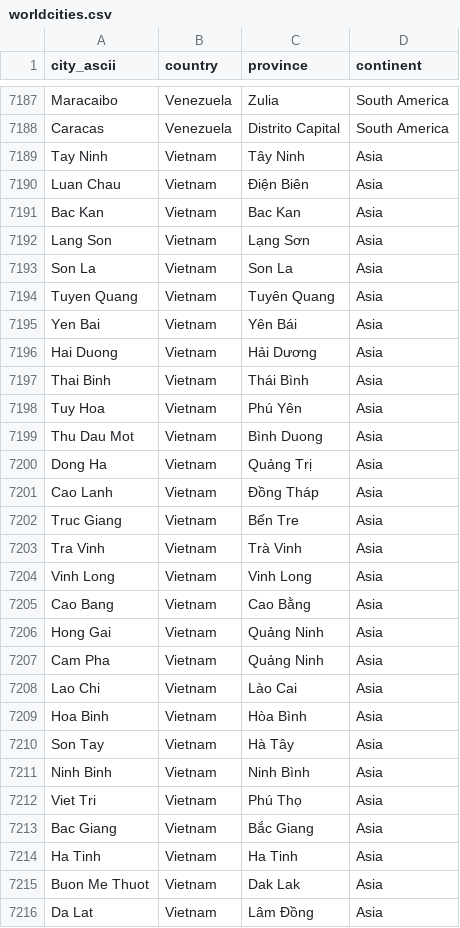
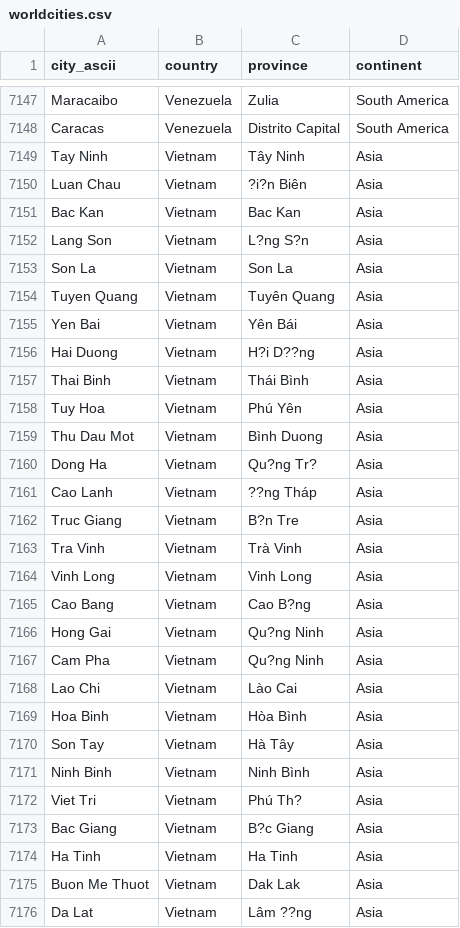
Before and after one commit to ferrithemaker/Jumble, a CSV file: twitter-worldmap/worldcities.csv, drawn as a sheet; only a part is shown, gaps mark what is left out; addresses are those after the commit; the diff covers the shown part only; the diff names each change by its address in the sheet, - before the commit and + after, or states it on an @@ line.

```diff
--- a/twitter-worldmap/worldcities.csv
+++ b/twitter-worldmap/worldcities.csv
-C7150 (province): Điện Biên
+C7150 (province): ?i?n Biên
-C7152 (province): Lạng Sơn
+C7152 (province): L?ng S?n
-C7156 (province): Hải Dương
+C7156 (province): H?i D??ng
-C7160 (province): Quảng Trị
+C7160 (province): Qu?ng Tr?
-C7161 (province): Đồng Tháp
+C7161 (province): ??ng Tháp
-C7162 (province): Bến Tre
+C7162 (province): B?n Tre
-C7165 (province): Cao Bằng
+C7165 (province): Cao B?ng
-C7166:C7167 (province): Quảng Ninh
+C7166:C7167 (province): Qu?ng Ninh
-C7172 (province): Phú Thọ
+C7172 (province): Phú Th?
-C7173 (province): Bắc Giang
+C7173 (province): B?c Giang
-C7176 (province): Lâm Đồng
+C7176 (province): Lâm ??ng
```
Also changed, not shown: 40 removed rows and 49 edited cells elsewhere in this file.
